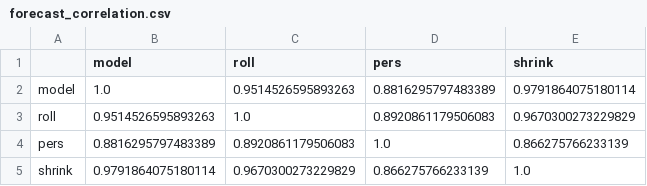
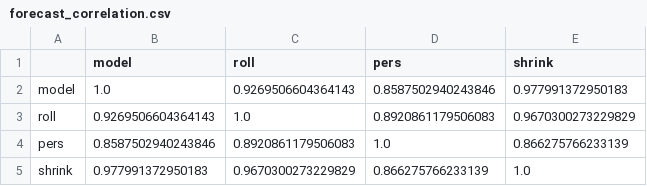
Before and after one commit to gigichen880/26W_M279, a CSV file: results/regime_covariance/figs/statistical_comparison/forecast_correlation.csv, drawn as a sheet.

```diff
--- a/results/regime_covariance/figs/statistical_comparison/forecast_correlation.csv
+++ b/results/regime_covariance/figs/statistical_comparison/forecast_correlation.csv
@@ -1,5 +1,5 @@
 ,model,roll,pers,shrink
-model,1.0,0.9514526595893263,0.8816295797483389,0.9791864075180114
-roll,0.9514526595893263,1.0,0.8920861179506083,0.9670300273229829
-pers,0.8816295797483389,0.8920861179506083,1.0,0.866275766233139
-shrink,0.9791864075180114,0.9670300273229829,0.866275766233139,1.0
+model,1.0,0.9269506604364143,0.8587502940243846,0.977991372950183
+roll,0.9269506604364143,1.0,0.8920861179506083,0.9670300273229829
+pers,0.8587502940243846,0.8920861179506083,1.0,0.866275766233139
+shrink,0.977991372950183,0.9670300273229829,0.866275766233139,1.0
```
Also changed, not shown: results/regime_covariance/report.csv, 28 other files.
